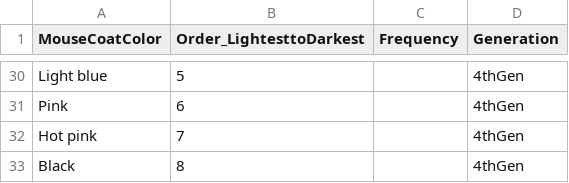
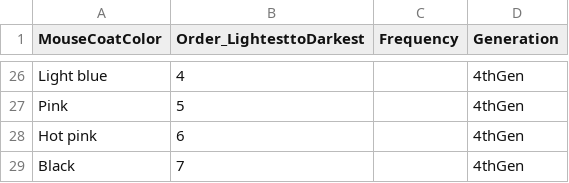
Before and after one commit to sarasouther/ENV226LabRManual, a CSV file: downloads/naturalselectiondatasheet.csv, drawn as a sheet; only a part is shown, gaps mark what is left out; addresses are those after the commit; the diff covers the shown part only; the diff names each change by its address in the sheet, - before the commit and + after, or states it on an @@ line.

```diff
--- a/downloads/naturalselectiondatasheet.csv
+++ b/downloads/naturalselectiondatasheet.csv
-B26 (Order_LightesttoDarkest): 5
+B26 (Order_LightesttoDarkest): 4
-B27 (Order_LightesttoDarkest): 6
+B27 (Order_LightesttoDarkest): 5
-B28 (Order_LightesttoDarkest): 7
+B28 (Order_LightesttoDarkest): 6
-B29 (Order_LightesttoDarkest): 8
+B29 (Order_LightesttoDarkest): 7
```
Also changed, not shown: 4 removed rows and 20 edited cells elsewhere in this file, 2 other files.
